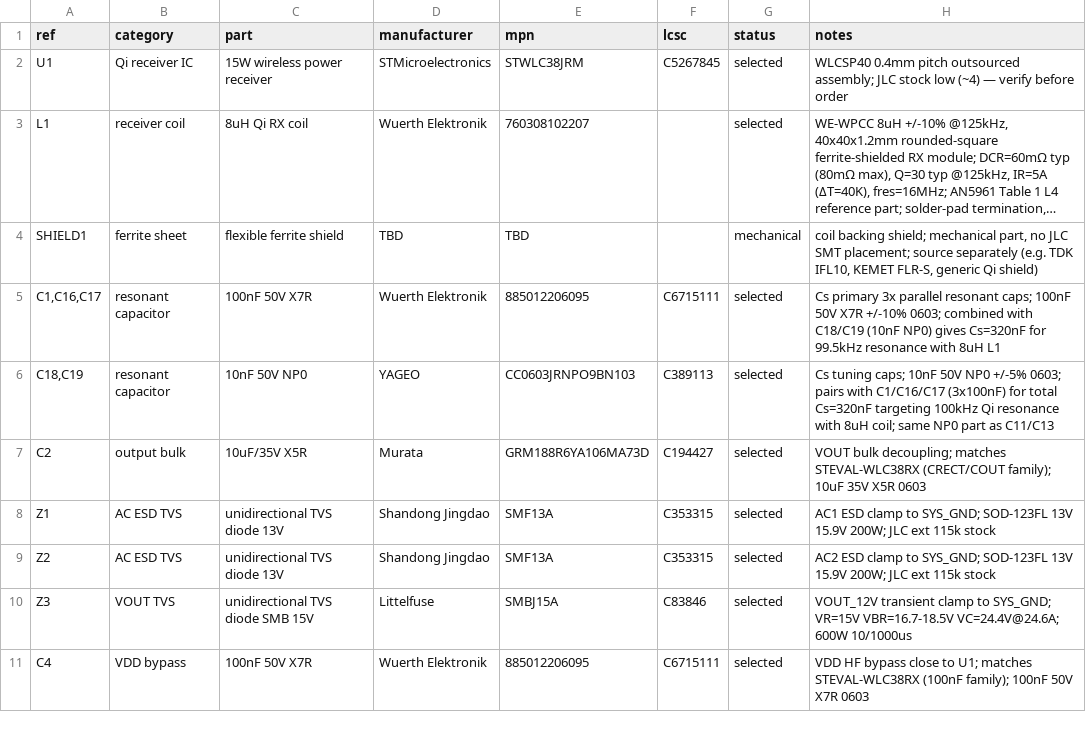
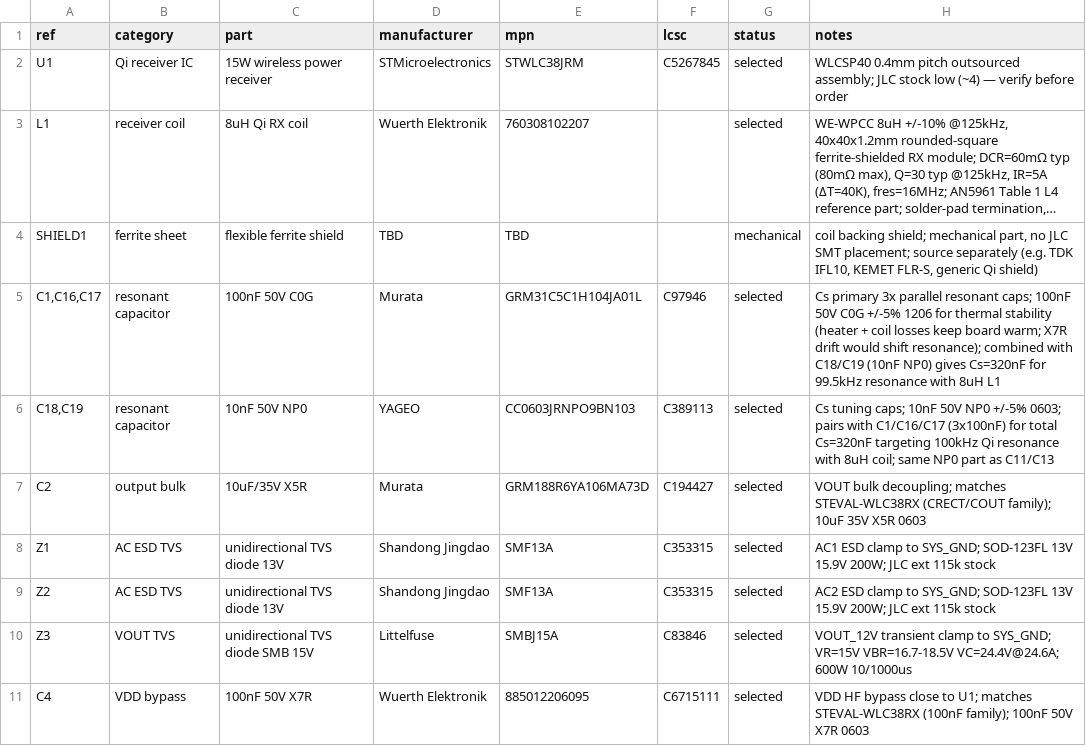
Before and after one commit to mash/cupwarmer, a CSV file: hardware/bom/initial-bom.csv, drawn as a sheet; only a part is shown; long unchanged cells end in …; the diff names each change by its address in the sheet, - before the commit and + after, or states it on an @@ line.

```diff
--- a/hardware/bom/initial-bom.csv
+++ b/hardware/bom/initial-bom.csv
-C5 (part): 100nF 50V X7R
+C5 (part): 100nF 50V C0G
-D5 (manufacturer): Wuerth Elektronik
+D5 (manufacturer): Murata
-E5 (mpn): 885012206095
+E5 (mpn): GRM31C5C1H104JA01L
-F5 (lcsc): C6715111
+F5 (lcsc): C97946
-H5 (notes): …100nF 50V X7R +/-10% 0603; combined with…
+H5 (notes): …100nF 50V C0G +/-5% 1206 for thermal stability (heater + coil losses keep board warm; X7R drift would shift resonance); combined with…
```
Also changed, not shown: 3 other files.
